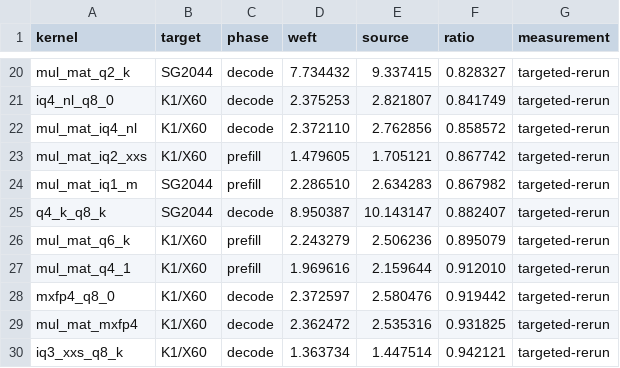
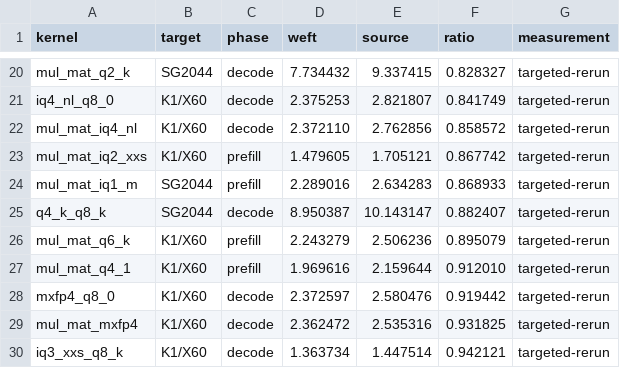
Before and after one commit to zzyu5/Weft, a CSV file: report/kernel-performance-comparison.csv, drawn as a sheet; only a part is shown, gaps mark what is left out.

Commit message:
Report issue retuning gains, rejected sharing, and corrected read ledger

```diff
--- a/report/kernel-performance-comparison.csv
+++ b/report/kernel-performance-comparison.csv
@@ -23,3 +23,3 @@ mul_mat_iq4_nl,K1/X60,decode,2.372110,2.762856,0.858572,targeted-rerun
 mul_mat_iq2_xxs,K1/X60,prefill,1.479605,1.705121,0.867742,targeted-rerun
-mul_mat_iq1_m,SG2044,prefill,2.286510,2.634283,0.867982,targeted-rerun
+mul_mat_iq1_m,SG2044,prefill,2.289016,2.634283,0.868933,targeted-rerun
 q4_k_q8_k,SG2044,decode,8.950387,10.143147,0.882407,targeted-rerun
```
Also changed, not shown: 2 other files.
